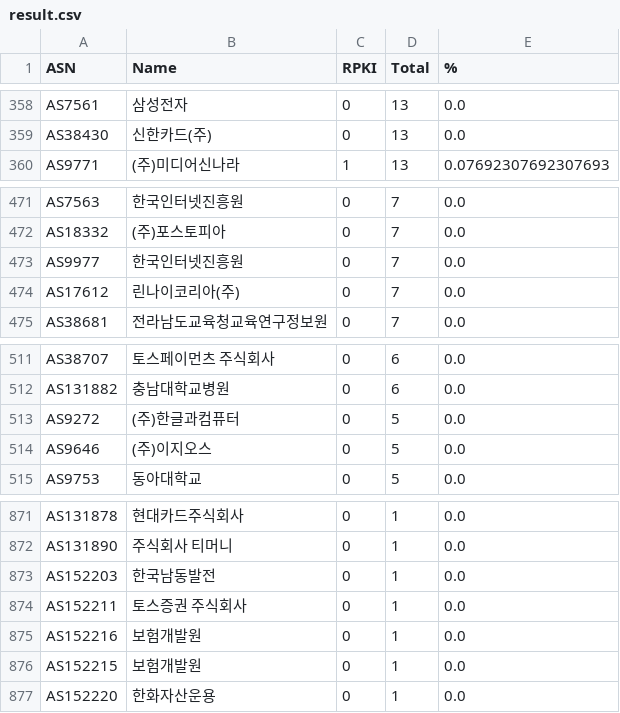
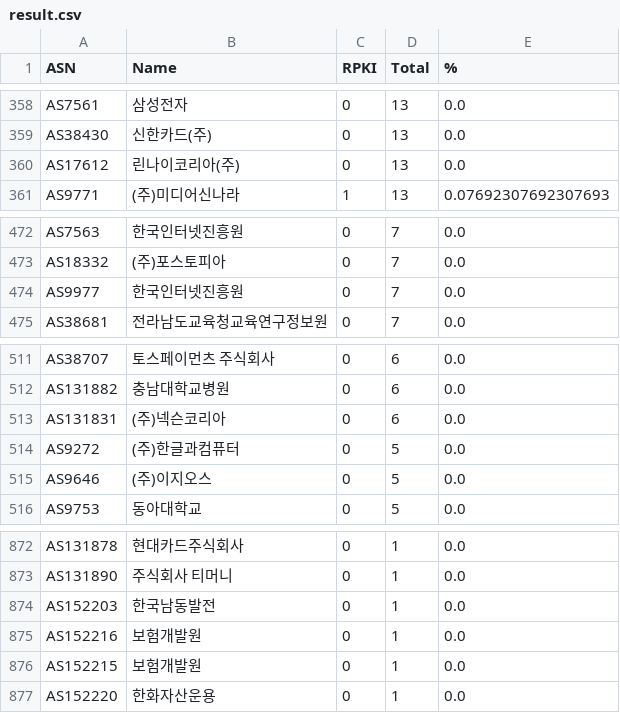
Before and after one commit to dxdxdt/rpki-tracker-kr, a CSV file: result.csv, drawn as a sheet; only a part is shown, gaps mark what is left out; the diff covers the shown part only.

```diff
--- a/result.csv
+++ b/result.csv
@@ -359,2 +359,3 @@ AS7561,삼성전자,0,13,0.0
 AS38430,신한카드(주),0,13,0.0
+AS17612,린나이코리아(주),0,13,0.0
 AS9771,(주)미디어신나라,1,13,0.07692307692307693
@@ -473,3 +474,2 @@ AS18332,(주)포스토피아,0,7,0.0
 AS9977,한국인터넷진흥원,0,7,0.0
-AS17612,린나이코리아(주),0,7,0.0
 AS38681,전라남도교육청교육연구정보원,0,7,0.0
@@ -512,2 +512,3 @@ AS38707,토스페이먼츠 주식회사,0,6,0.0
 AS131882,충남대학교병원,0,6,0.0
+AS131831,(주)넥슨코리아,0,6,0.0
 AS9272,(주)한글과컴퓨터,0,5,0.0
@@ -873,3 +874,2 @@ AS131890,주식회사 티머니,0,1,0.0
 AS152203,한국남동발전,0,1,0.0
-AS152211,토스증권 주식회사,0,1,0.0
 AS152216,보험개발원,0,1,0.0
```
Also changed, not shown: 3 added rows, 3 removed rows and 5 edited cells elsewhere in this file, 5 other files.
